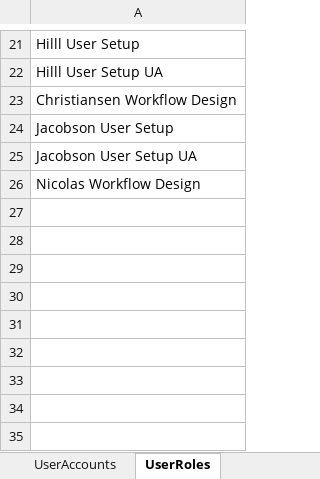
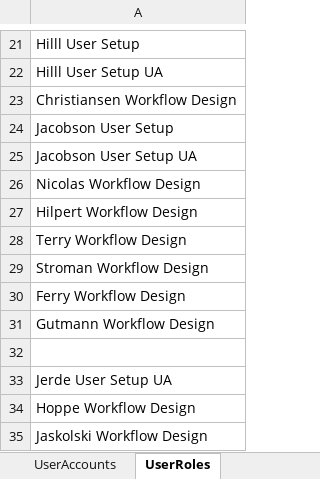
Before and after one commit to GopalReddy2000/Advaita, an Excel workbook: Advaita_TDD/ExcelFiles/UserManagementData.xlsx, sheet UserRoles, drawn as a sheet; only a part is shown, gaps mark what is left out; values as stored, in another font and other column widths than the file's, no borders; the diff names each change by its address in the sheet, - before the commit and + after, or states it on an @@ line.

```diff
--- a/Advaita_TDD/ExcelFiles/UserManagementData.xlsx (sheet UserRoles)
+++ b/Advaita_TDD/ExcelFiles/UserManagementData.xlsx (sheet UserRoles)
+row 27: Hilpert Workflow Design
+row 28: Terry Workflow Design
+row 29: Stroman Workflow Design
+row 30: Ferry Workflow Design
+row 31: Gutmann Workflow Design
+row 32: (empty)
+row 33: Jerde User Setup UA
+row 34: Hoppe Workflow Design
+row 35: Jaskolski Workflow Design
```
Also changed, not shown: sheet UserAccounts, Advaita_TDD/ExcelFiles/PermissionsToSelect.xlsx, 15 other files.
